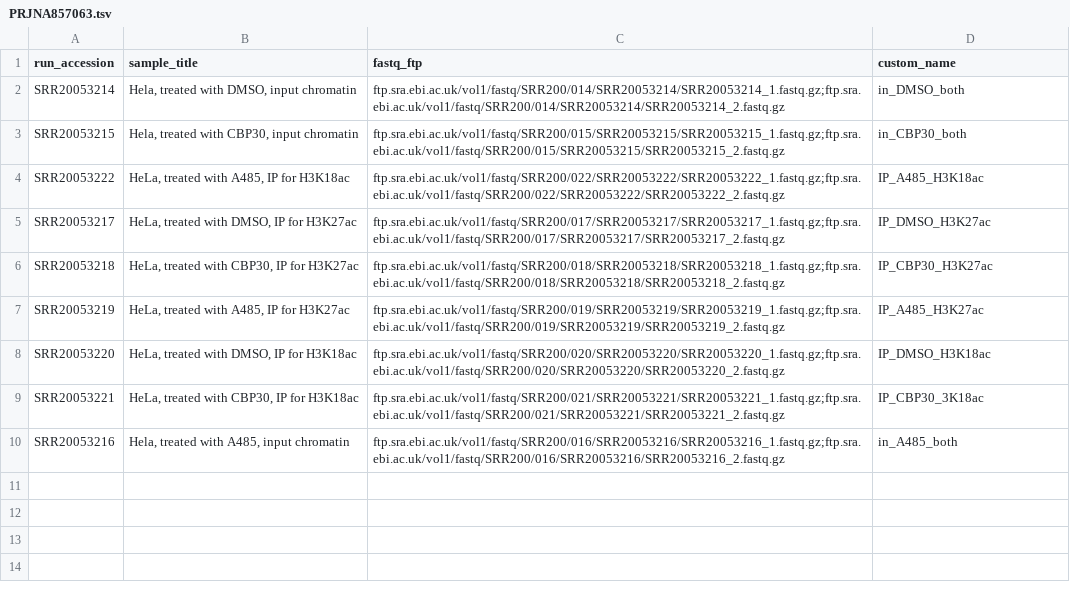
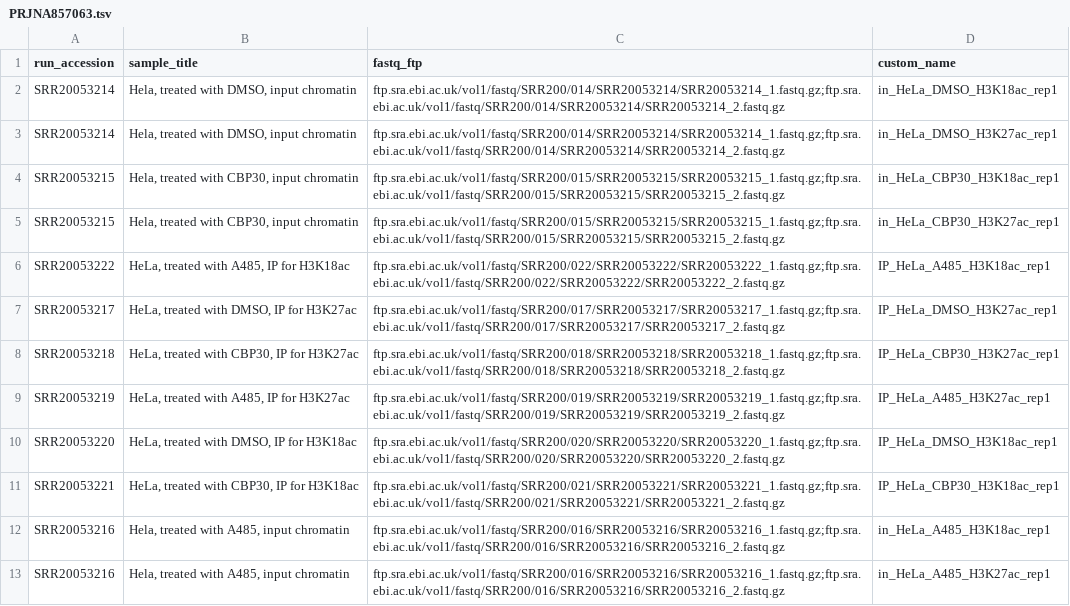
Before and after one commit to kalavattam/protocol_chipseq_signal_norm, a TSV file: data/raw/docs/PRJNA857063.tsv, drawn as a sheet.

```diff
--- a/data/raw/docs/PRJNA857063.tsv
+++ b/data/raw/docs/PRJNA857063.tsv
@@ -1,10 +1,13 @@
 run_accession	sample_title	fastq_ftp	custom_name
-SRR20053214	Hela, treated with DMSO, input chromatin	ftp.sra.ebi.ac.uk/vol1/fastq/SRR200/014/SRR20053214/SRR20053214_1.fastq.gz;ftp.sra.ebi.ac.uk/vol1/fastq/SRR200/014/SRR20053214/SRR20053214_2.fastq.gz	in_DMSO_both
-SRR20053215	Hela, treated with CBP30, input chromatin	ftp.sra.ebi.ac.uk/vol1/fastq/SRR200/015/SRR20053215/SRR20053215_1.fastq.gz;ftp.sra.ebi.ac.uk/vol1/fastq/SRR200/015/SRR20053215/SRR20053215_2.fastq.gz	in_CBP30_both
-SRR20053222	HeLa, treated with A485, IP for H3K18ac	ftp.sra.ebi.ac.uk/vol1/fastq/SRR200/022/SRR20053222/SRR20053222_1.fastq.gz;ftp.sra.ebi.ac.uk/vol1/fastq/SRR200/022/SRR20053222/SRR20053222_2.fastq.gz	IP_A485_H3K18ac
-SRR20053217	HeLa, treated with DMSO, IP for H3K27ac	ftp.sra.ebi.ac.uk/vol1/fastq/SRR200/017/SRR20053217/SRR20053217_1.fastq.gz;ftp.sra.ebi.ac.uk/vol1/fastq/SRR200/017/SRR20053217/SRR20053217_2.fastq.gz	IP_DMSO_H3K27ac
-SRR20053218	HeLa, treated with CBP30, IP for H3K27ac	ftp.sra.ebi.ac.uk/vol1/fastq/SRR200/018/SRR20053218/SRR20053218_1.fastq.gz;ftp.sra.ebi.ac.uk/vol1/fastq/SRR200/018/SRR20053218/SRR20053218_2.fastq.gz	IP_CBP30_H3K27ac
-SRR20053219	HeLa, treated with A485, IP for H3K27ac	ftp.sra.ebi.ac.uk/vol1/fastq/SRR200/019/SRR20053219/SRR20053219_1.fastq.gz;ftp.sra.ebi.ac.uk/vol1/fastq/SRR200/019/SRR20053219/SRR20053219_2.fastq.gz	IP_A485_H3K27ac
-SRR20053220	HeLa, treated with DMSO, IP for H3K18ac	ftp.sra.ebi.ac.uk/vol1/fastq/SRR200/020/SRR20053220/SRR20053220_1.fastq.gz;ftp.sra.ebi.ac.uk/vol1/fastq/SRR200/020/SRR20053220/SRR20053220_2.fastq.gz	IP_DMSO_H3K18ac
-SRR20053221	HeLa, treated with CBP30, IP for H3K18ac	ftp.sra.ebi.ac.uk/vol1/fastq/SRR200/021/SRR20053221/SRR20053221_1.fastq.gz;ftp.sra.ebi.ac.uk/vol1/fastq/SRR200/021/SRR20053221/SRR20053221_2.fastq.gz	IP_CBP30_3K18ac
-SRR20053216	Hela, treated with A485, input chromatin	ftp.sra.ebi.ac.uk/vol1/fastq/SRR200/016/SRR20053216/SRR20053216_1.fastq.gz;ftp.sra.ebi.ac.uk/vol1/fastq/SRR200/016/SRR20053216/SRR20053216_2.fastq.gz	in_A485_both
+SRR20053214	Hela, treated with DMSO, input chromatin	ftp.sra.ebi.ac.uk/vol1/fastq/SRR200/014/SRR20053214/SRR20053214_1.fastq.gz;ftp.sra.ebi.ac.uk/vol1/fastq/SRR200/014/SRR20053214/SRR20053214_2.fastq.gz	in_HeLa_DMSO_H3K18ac_rep1
+SRR20053214	Hela, treated with DMSO, input chromatin	ftp.sra.ebi.ac.uk/vol1/fastq/SRR200/014/SRR20053214/SRR20053214_1.fastq.gz;ftp.sra.ebi.ac.uk/vol1/fastq/SRR200/014/SRR20053214/SRR20053214_2.fastq.gz	in_HeLa_DMSO_H3K27ac_rep1
+SRR20053215	Hela, treated with CBP30, input chromatin	ftp.sra.ebi.ac.uk/vol1/fastq/SRR200/015/SRR20053215/SRR20053215_1.fastq.gz;ftp.sra.ebi.ac.uk/vol1/fastq/SRR200/015/SRR20053215/SRR20053215_2.fastq.gz	in_HeLa_CBP30_H3K18ac_rep1
+SRR20053215	Hela, treated with CBP30, input chromatin	ftp.sra.ebi.ac.uk/vol1/fastq/SRR200/015/SRR20053215/SRR20053215_1.fastq.gz;ftp.sra.ebi.ac.uk/vol1/fastq/SRR200/015/SRR20053215/SRR20053215_2.fastq.gz	in_HeLa_CBP30_H3K27ac_rep1
+SRR20053222	HeLa, treated with A485, IP for H3K18ac	ftp.sra.ebi.ac.uk/vol1/fastq/SRR200/022/SRR20053222/SRR20053222_1.fastq.gz;ftp.sra.ebi.ac.uk/vol1/fastq/SRR200/022/SRR20053222/SRR20053222_2.fastq.gz	IP_HeLa_A485_H3K18ac_rep1
+SRR20053217	HeLa, treated with DMSO, IP for H3K27ac	ftp.sra.ebi.ac.uk/vol1/fastq/SRR200/017/SRR20053217/SRR20053217_1.fastq.gz;ftp.sra.ebi.ac.uk/vol1/fastq/SRR200/017/SRR20053217/SRR20053217_2.fastq.gz	IP_HeLa_DMSO_H3K27ac_rep1
+SRR20053218	HeLa, treated with CBP30, IP for H3K27ac	ftp.sra.ebi.ac.uk/vol1/fastq/SRR200/018/SRR20053218/SRR20053218_1.fastq.gz;ftp.sra.ebi.ac.uk/vol1/fastq/SRR200/018/SRR20053218/SRR20053218_2.fastq.gz	IP_HeLa_CBP30_H3K27ac_rep1
+SRR20053219	HeLa, treated with A485, IP for H3K27ac	ftp.sra.ebi.ac.uk/vol1/fastq/SRR200/019/SRR20053219/SRR20053219_1.fastq.gz;ftp.sra.ebi.ac.uk/vol1/fastq/SRR200/019/SRR20053219/SRR20053219_2.fastq.gz	IP_HeLa_A485_H3K27ac_rep1
+SRR20053220	HeLa, treated with DMSO, IP for H3K18ac	ftp.sra.ebi.ac.uk/vol1/fastq/SRR200/020/SRR20053220/SRR20053220_1.fastq.gz;ftp.sra.ebi.ac.uk/vol1/fastq/SRR200/020/SRR20053220/SRR20053220_2.fastq.gz	IP_HeLa_DMSO_H3K18ac_rep1
+SRR20053221	HeLa, treated with CBP30, IP for H3K18ac	ftp.sra.ebi.ac.uk/vol1/fastq/SRR200/021/SRR20053221/SRR20053221_1.fastq.gz;ftp.sra.ebi.ac.uk/vol1/fastq/SRR200/021/SRR20053221/SRR20053221_2.fastq.gz	IP_HeLa_CBP30_H3K18ac_rep1
+SRR20053216	Hela, treated with A485, input chromatin	ftp.sra.ebi.ac.uk/vol1/fastq/SRR200/016/SRR20053216/SRR20053216_1.fastq.gz;ftp.sra.ebi.ac.uk/vol1/fastq/SRR200/016/SRR20053216/SRR20053216_2.fastq.gz	in_HeLa_A485_H3K18ac_rep1
+SRR20053216	Hela, treated with A485, input chromatin	ftp.sra.ebi.ac.uk/vol1/fastq/SRR200/016/SRR20053216/SRR20053216_1.fastq.gz;ftp.sra.ebi.ac.uk/vol1/fastq/SRR200/016/SRR20053216/SRR20053216_2.fastq.gz	in_HeLa_A485_H3K27ac_rep1
```
Also changed, not shown: 19 other files.
